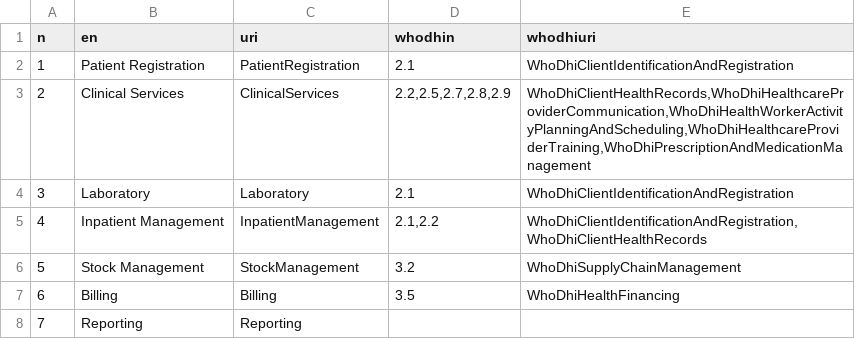
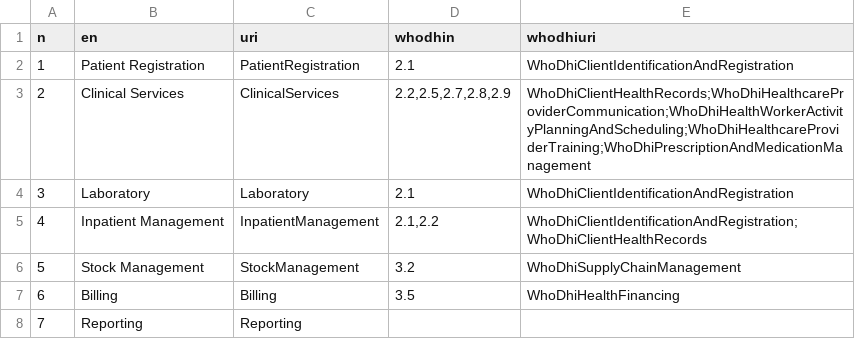
Before and after one commit to hitontology/csv2rdf, a CSV file: Bahmni/functioncitation.csv, drawn as a sheet.

```diff
--- a/Bahmni/functioncitation.csv
+++ b/Bahmni/functioncitation.csv
@@ -2,5 +2,5 @@ n,en,uri,whodhin,whodhiuri
 1,Patient Registration,PatientRegistration,2.1,WhoDhiClientIdentificationAndRegistration
-2,Clinical Services,ClinicalServices,"2.2,2.5,2.7,2.8,2.9","WhoDhiClientHealthRecords,WhoDhiHealthcareProviderCommunication,WhoDhiHealthWorkerActivityPlanningAndScheduling,WhoDhiHealthcareProviderTraining,WhoDhiPrescriptionAndMedicationManagement"
+2,Clinical Services,ClinicalServices,"2.2,2.5,2.7,2.8,2.9",WhoDhiClientHealthRecords;WhoDhiHealthcareProviderCommunication;WhoDhiHealthWorkerActivityPlanningAndScheduling;WhoDhiHealthcareProviderTraining;WhoDhiPrescriptionAndMedicationManagement
 3,Laboratory,Laboratory,2.1,WhoDhiClientIdentificationAndRegistration
-4,Inpatient Management,InpatientManagement,"2.1,2.2","WhoDhiClientIdentificationAndRegistration,WhoDhiClientHealthRecords"
+4,Inpatient Management,InpatientManagement,"2.1,2.2",WhoDhiClientIdentificationAndRegistration;WhoDhiClientHealthRecords
 5,Stock Management,StockManagement,3.2,WhoDhiSupplyChainManagement
```
Also changed, not shown: Bahmni/featurecitation.csv, 2 other files.
